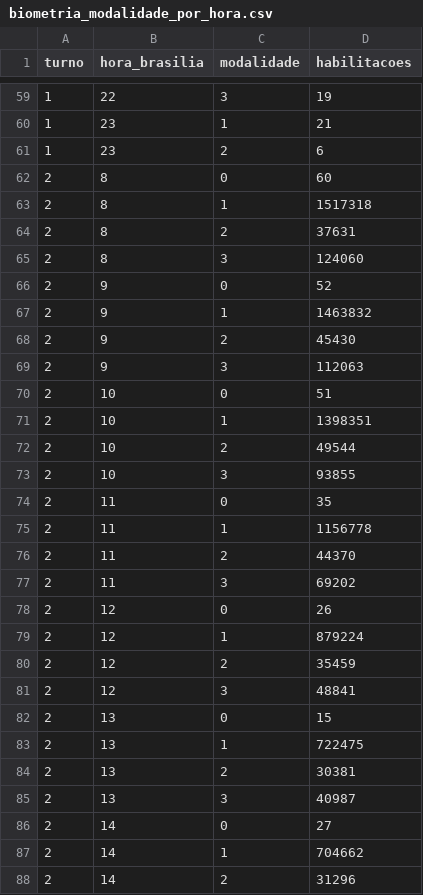
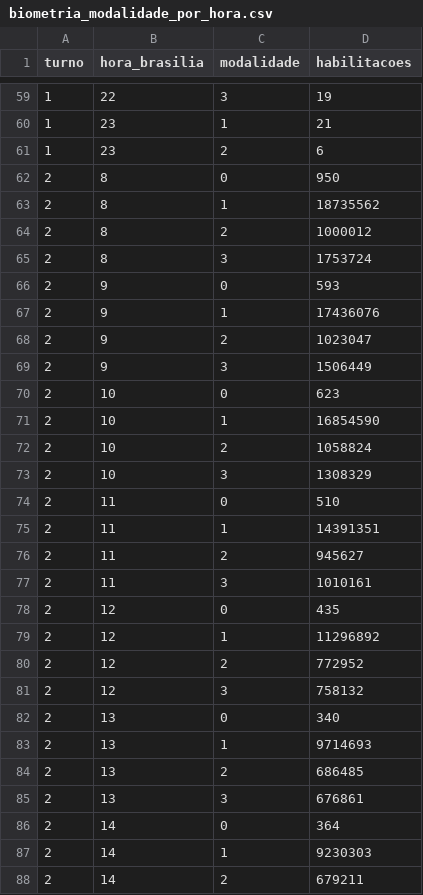
Before and after one commit to BigCorps/ObservatorioEleitoral, a CSV file: resultados/2026/biometria_modalidade_por_hora.csv, drawn as a sheet; only a part is shown, gaps mark what is left out; the diff covers the shown part only.

```diff
--- a/resultados/2026/biometria_modalidade_por_hora.csv
+++ b/resultados/2026/biometria_modalidade_por_hora.csv
@@ -61,28 +61,28 @@ turno,hora_brasilia,modalidade,habilitacoes
 1,23,2,6
-2,8,0,60
-2,8,1,1517318
-2,8,2,37631
-2,8,3,124060
-2,9,0,52
-2,9,1,1463832
-2,9,2,45430
-2,9,3,112063
-2,10,0,51
-2,10,1,1398351
-2,10,2,49544
-2,10,3,93855
-2,11,0,35
-2,11,1,1156778
-2,11,2,44370
-2,11,3,69202
-2,12,0,26
-2,12,1,879224
-2,12,2,35459
-2,12,3,48841
-2,13,0,15
-2,13,1,722475
-2,13,2,30381
-2,13,3,40987
-2,14,0,27
-2,14,1,704662
-2,14,2,31296
+2,8,0,950
+2,8,1,18735562
+2,8,2,1000012
+2,8,3,1753724
+2,9,0,593
+2,9,1,17436076
+2,9,2,1023047
+2,9,3,1506449
+2,10,0,623
+2,10,1,16854590
+2,10,2,1058824
+2,10,3,1308329
+2,11,0,510
+2,11,1,14391351
+2,11,2,945627
+2,11,3,1010161
+2,12,0,435
+2,12,1,11296892
+2,12,2,772952
+2,12,3,758132
+2,13,0,340
+2,13,1,9714693
+2,13,2,686485
+2,13,3,676861
+2,14,0,364
+2,14,1,9230303
+2,14,2,679211
```
Also changed, not shown: 3 added rows and 14 edited cells elsewhere in this file, resultados/2026/biometria_por_uf.csv, resultados/2026/rajadas_sensibilidade_habilitacoes.csv, 1 other file.
